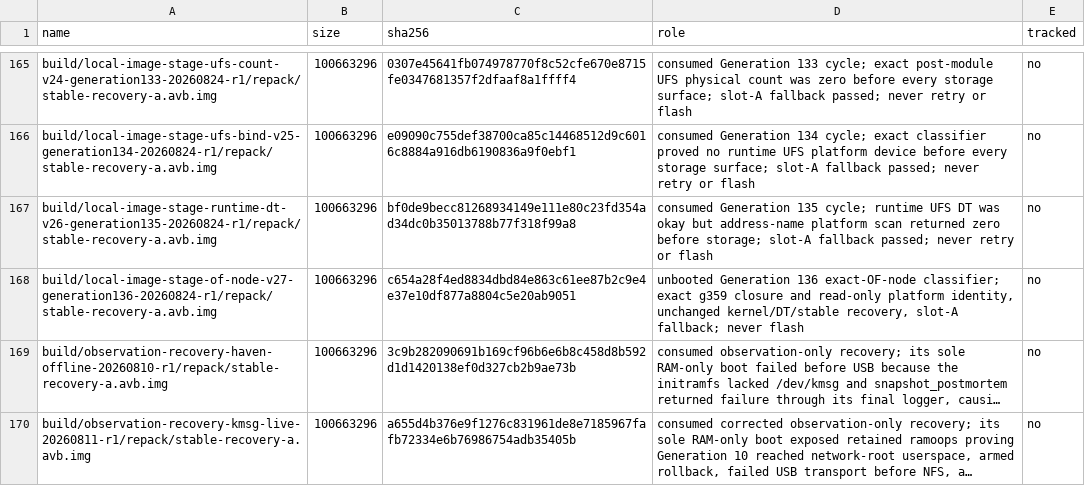
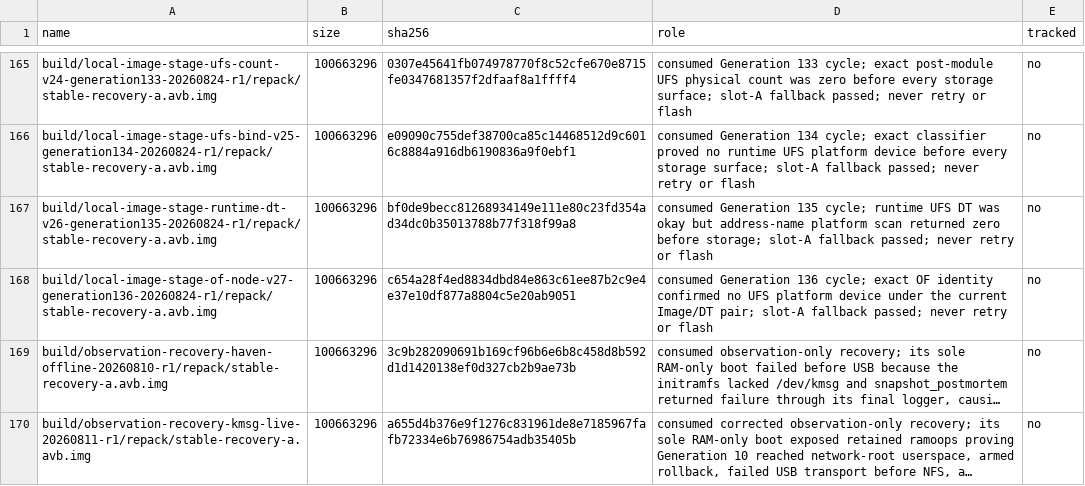
Before and after one commit to klimovich008/rog5-linux, a TSV file: manifests/artifacts.tsv, drawn as a sheet; only a part is shown, gaps mark what is left out; long unchanged cells end in …; the diff names each change by its address in the sheet, - before the commit and + after, or states it on an @@ line.

```diff
--- a/manifests/artifacts.tsv
+++ b/manifests/artifacts.tsv
-D168 (role): unbooted Generation 136 exact-OF-node classifier; exact g359 closure and read-only platform identity, unchanged kernel/DT/stable recovery, slot-A fallback; never flash
+D168 (role): consumed Generation 136 cycle; exact OF identity confirmed no UFS platform device under the current Image/DT pair; slot-A fallback passed; never retry or flash
```
Also changed, not shown: manifests/temporary-boot-images.tsv, 6 other files.
